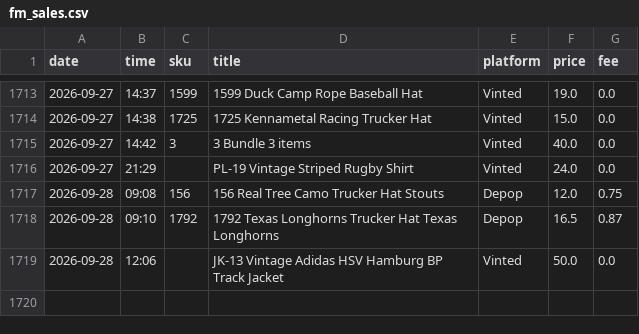
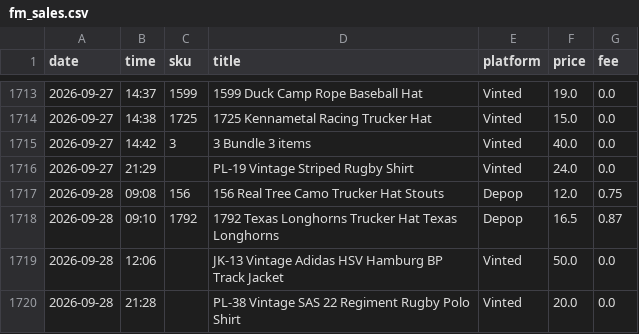
Before and after one commit to notanotherwholesale-sudo/fm-sales-tracker, a CSV file: fm_sales.csv, drawn as a sheet; only a part is shown, gaps mark what is left out; the diff names each change by its address in the sheet, - before the commit and + after, or states it on an @@ line.

```diff
--- a/fm_sales.csv
+++ b/fm_sales.csv
+row 1720: 2026-09-28 | 21:28 |  | PL-38 Vintage SAS 22 Regiment Rugby Polo Shirt | Vinted | 20.0 | 0.0
```
Also changed, not shown: delist_queue.csv, 2 other files.
